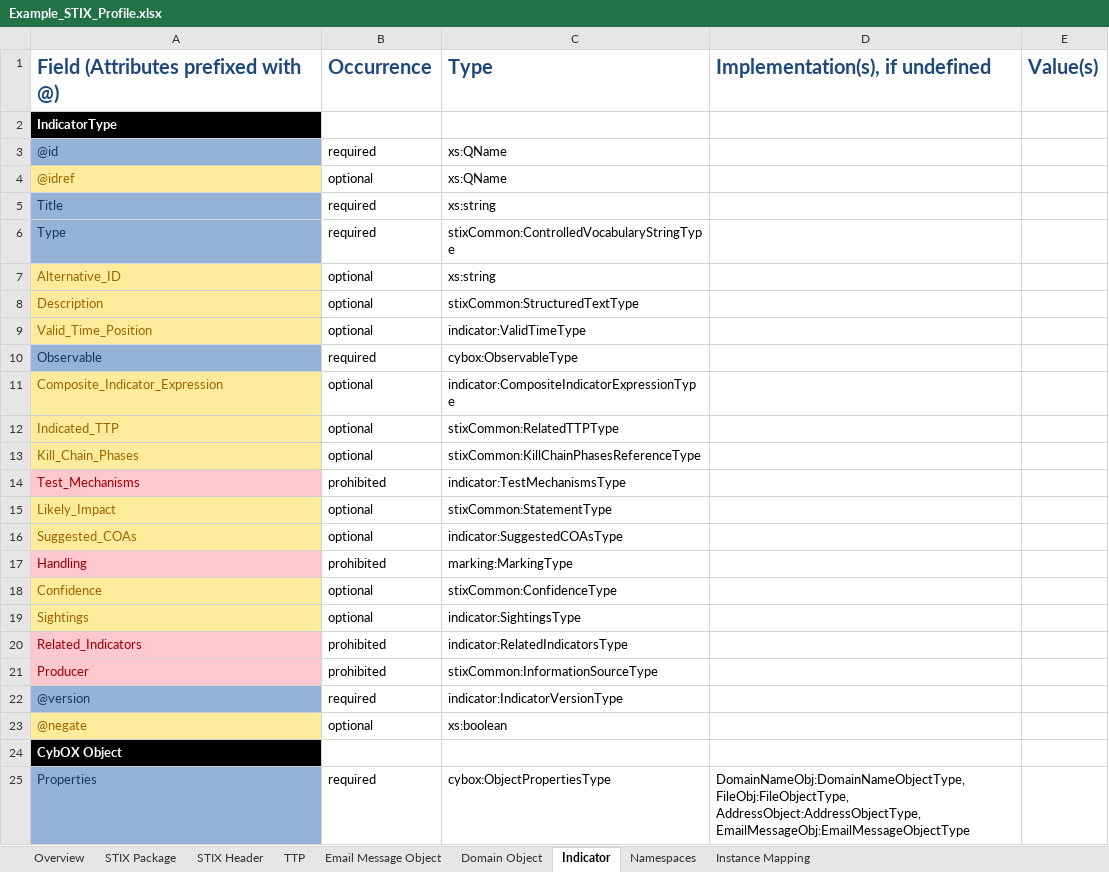
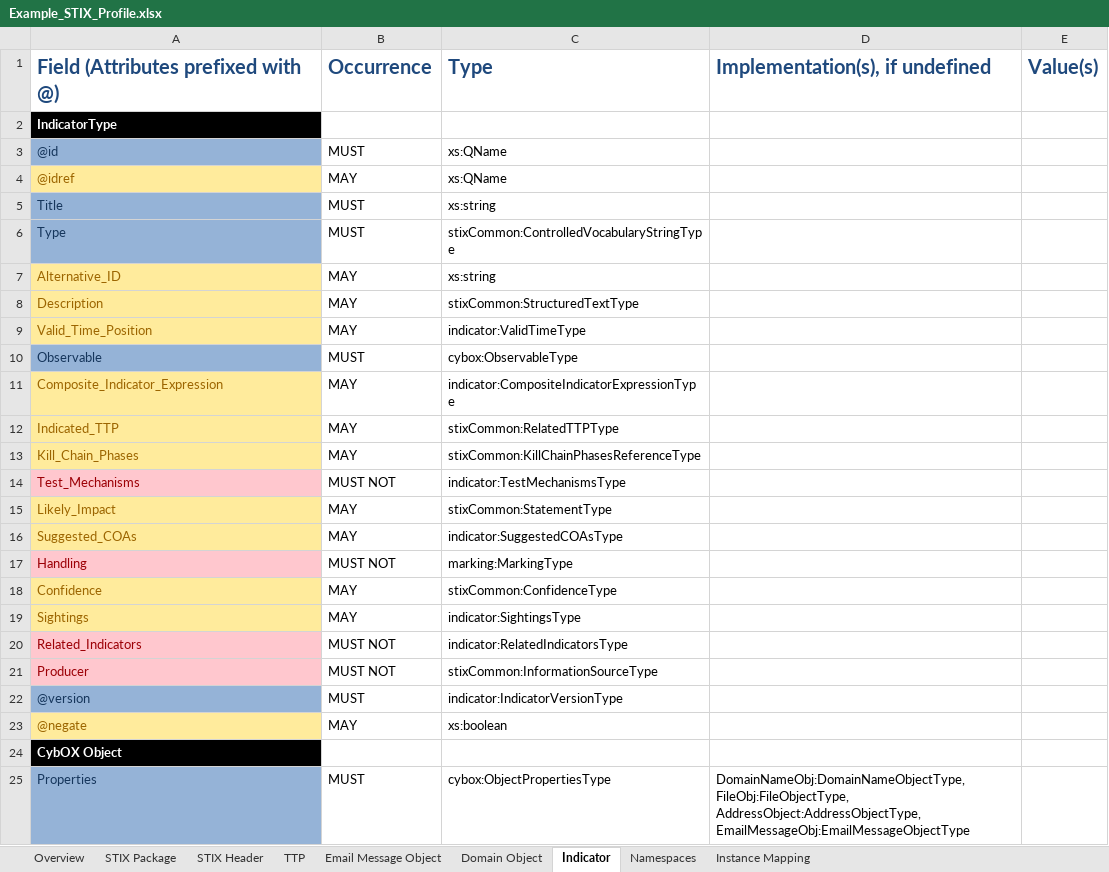
Before and after one commit to STIXProject/stix-validator, an Excel workbook: examples/stix/Example_STIX_Profile.xlsx, sheet Indicator, drawn as a sheet; values as stored, in another font and other column widths than the file's, no borders; the diff names each change by its address in the sheet, - before the commit and + after, or states it on an @@ line.

```diff
--- a/examples/stix/Example_STIX_Profile.xlsx (sheet Indicator)
+++ b/examples/stix/Example_STIX_Profile.xlsx (sheet Indicator)
-B3: required
+B3: MUST
-B4: optional
+B4: MAY
-B5:B6: required
+B5:B6: MUST
-B7:B9: optional
+B7:B9: MAY
-B10: required
+B10: MUST
-B11:B13: optional
+B11:B13: MAY
-B14: prohibited
+B14: MUST NOT
-B15:B16: optional
+B15:B16: MAY
-B17: prohibited
+B17: MUST NOT
-B18:B19: optional
+B18:B19: MAY
-B20:B21: prohibited
+B20:B21: MUST NOT
-B22: required
+B22: MUST
-B23: optional
+B23: MAY
-B25: required
+B25: MUST
```
Also changed, not shown: sheet Overview, sheet STIX Package, sheet STIX Header, sheet Email Message Object, sheet Domain Object, sheet TTP, 1 other file.
